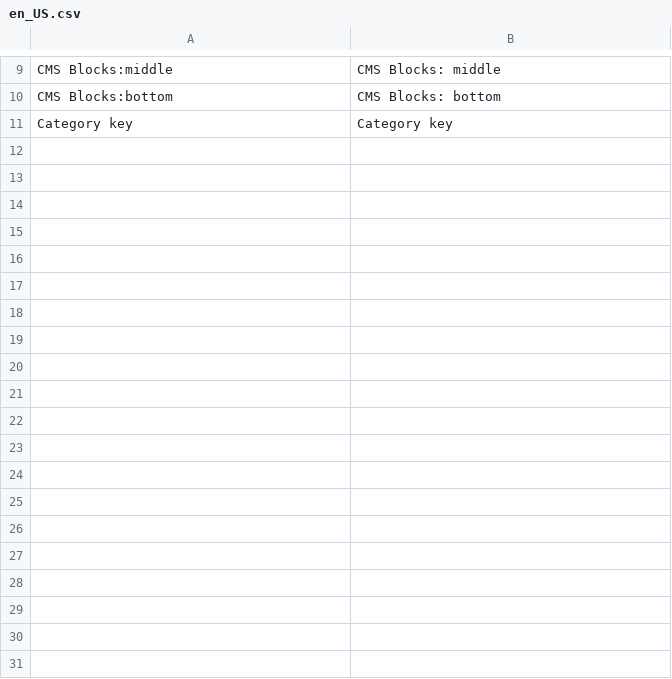
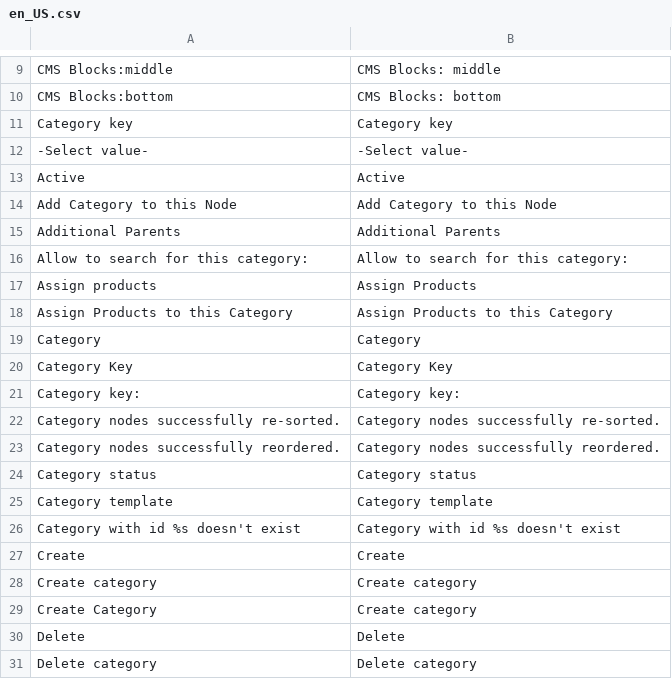
Before and after one commit to spryker/category-gui, a CSV file: data/translation/Zed/en_US.csv, drawn as a sheet; only a part is shown, gaps mark what is left out; the diff covers the shown part only; the diff names each change by its address in the sheet, - before the commit and + after, or states it on an @@ line.

```diff
--- a/data/translation/Zed/en_US.csv
+++ b/data/translation/Zed/en_US.csv
+row 12: -Select value- | -Select value-
+row 13: Active | Active
+row 14: Add Category to this Node | Add Category to this Node
+row 15: Additional Parents | Additional Parents
+row 16: Allow to search for this category: | Allow to search for this category:
+row 17: Assign products | Assign Products
+row 18: Assign Products to this Category | Assign Products to this Category
+row 19: Category | Category
+row 20: Category Key | Category Key
+row 21: Category key: | Category key:
+row 22: Category nodes successfully re-sorted. | Category nodes successfully re-sorted.
+row 23: Category nodes successfully reordered. | Category nodes successfully reordered.
+row 24: Category status | Category status
+row 25: Category template | Category template
+row 26: Category with id %s doesn't exist | Category with id %s doesn't exist
+row 27: Create | Create
+row 28: Create category | Create category
+row 29: Create Category | Create category
+row 30: Delete | Delete
+row 31: Delete category | Delete category
```
Also changed, not shown: 28 added rows elsewhere in this file, data/translation/Zed/de_DE.csv, 28 other files.
